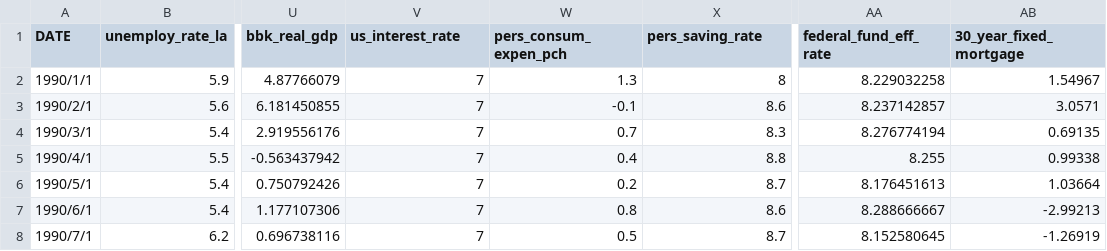
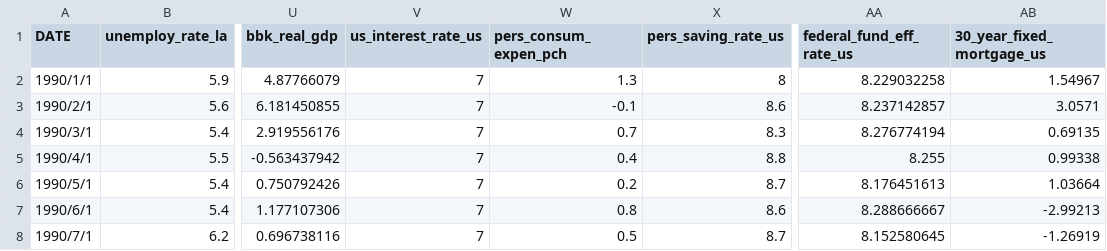
Before and after one commit to xwang38438/PSTAT-131, a CSV file: Final Project/data/unprocessed_data.csv, drawn as a sheet; only a part is shown, gaps mark what is left out; the diff names each change by its address in the sheet, - before the commit and + after, or states it on an @@ line.

```diff
--- a/Final Project/data/unprocessed_data.csv
+++ b/Final Project/data/unprocessed_data.csv
-V1: us_interest_rate
+V1: us_interest_rate_us
-X1: pers_saving_rate
+X1: pers_saving_rate_us
-AA1: federal_fund_eff_rate
+AA1: federal_fund_eff_rate_us
-AB1: 30_year_fixed_mortgage
+AB1: 30_year_fixed_mortgage_us
```
Also changed, not shown: Final Project/data/processed_data.csv, 28 other files.
